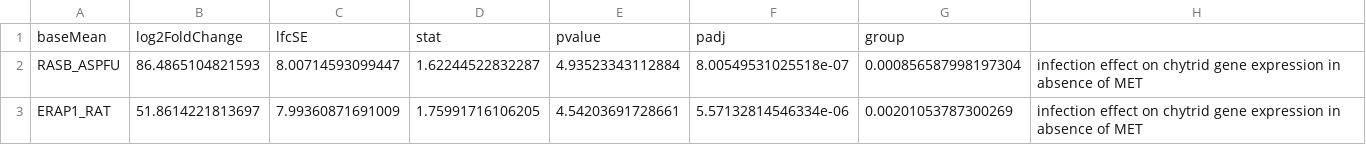
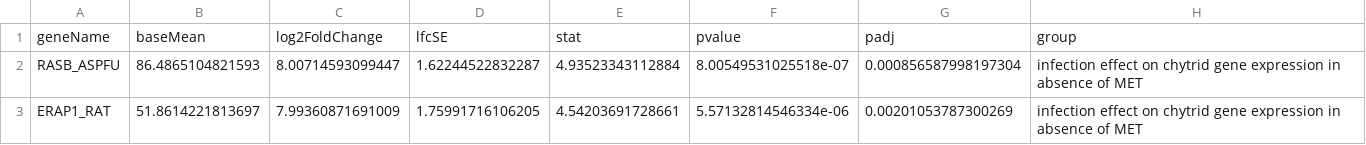
Before and after one commit to alicebalard/2024_cyanochytridMET, a TSV file: figures/TableS1_fullDEGTable.tsv, drawn as a sheet; only a part is shown; removed rows and columns are numbered as before the commit, all else as after; the diff names each change by its address in the sheet, - before the commit and + after, or states it on an @@ line.

```diff
--- a/figures/TableS1_fullDEGTable.tsv
+++ b/figures/TableS1_fullDEGTable.tsv
-row 1: baseMean | log2FoldChange | lfcSE | stat | pvalue | padj | group
+row 1: geneName | baseMean | log2FoldChange | lfcSE | stat | pvalue | padj | group
```
Also changed, not shown: 3 other files.
